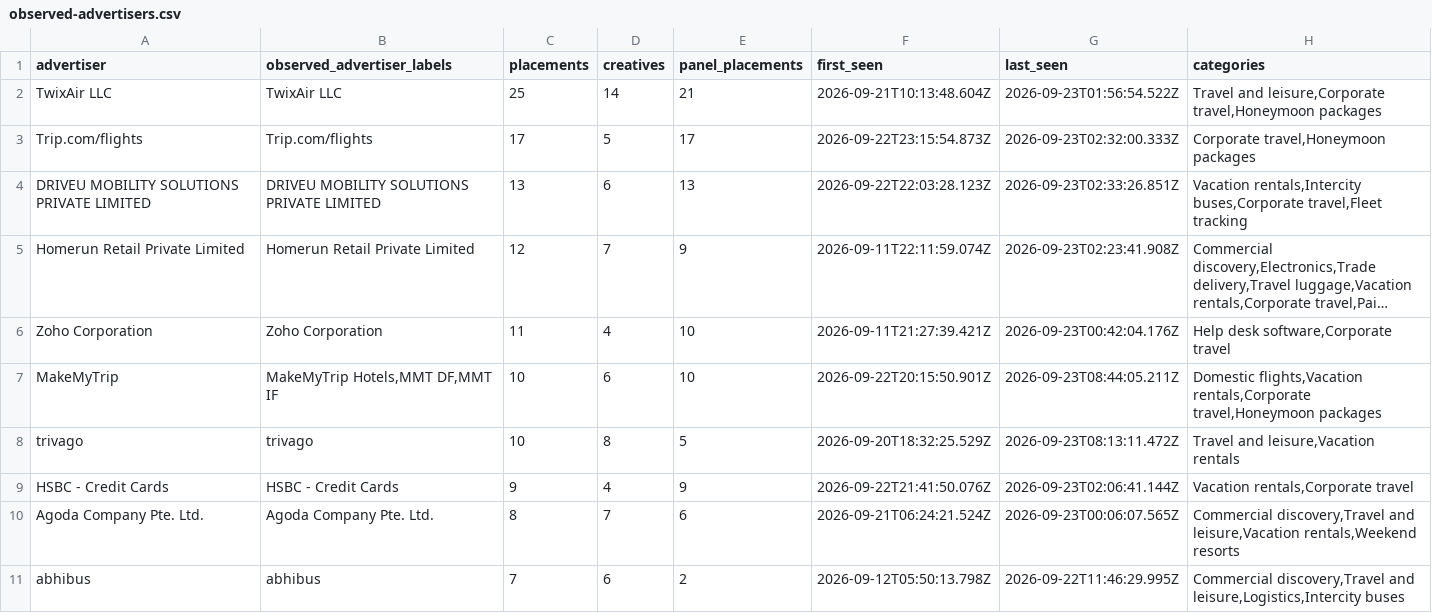
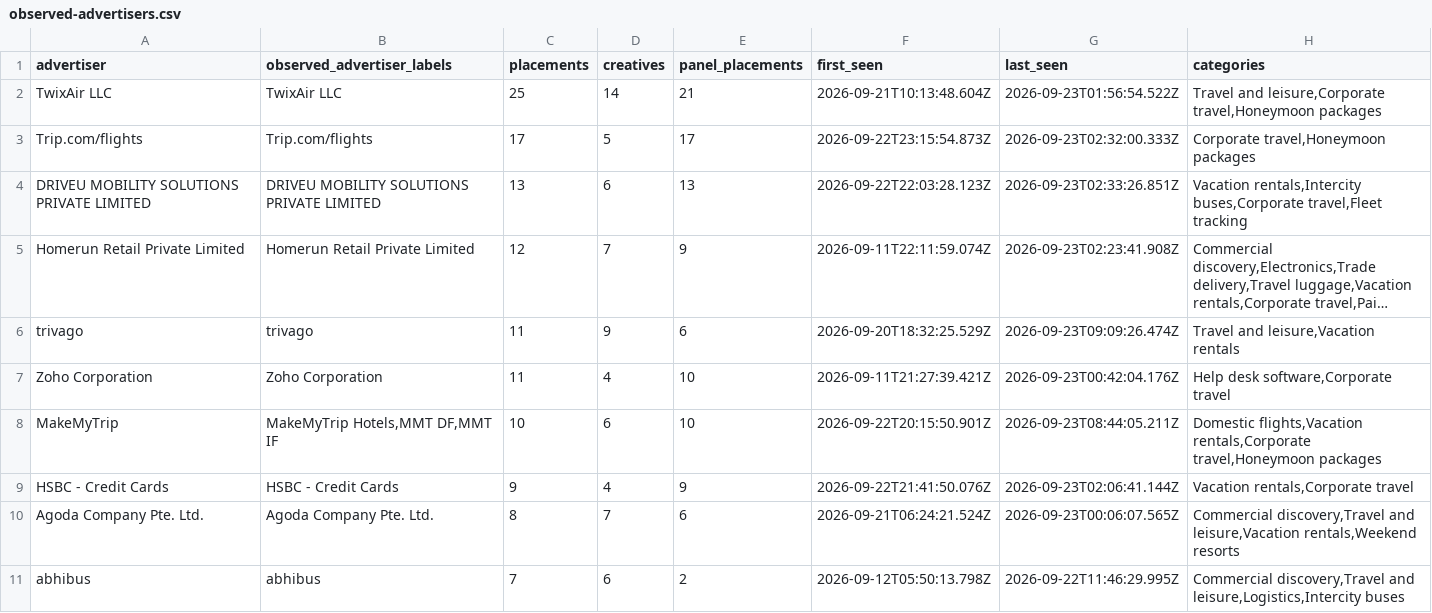
Before and after one commit to viren040/chatgpt-ads-library, a CSV file: observed-advertisers.csv, drawn as a sheet; only a part is shown; long unchanged cells end in …; removed rows and columns are numbered as before the commit, all else as after; the diff names each change by its address in the sheet, - before the commit and + after, or states it on an @@ line.

```diff
--- a/observed-advertisers.csv
+++ b/observed-advertisers.csv
+row 6: trivago | trivago | 11 | 9 | 6 | 2026-09-20T18:32:25.529Z | 2026-09-23T09:09:26.474Z | Travel and leisure,Vacation rentals
-row 8: trivago | trivago | 10 | 8 | 5 | 2026-09-20T18:32:25.529Z | 2026-09-23T08:13:11.472Z | Travel and leisure,Vacation rentals
```
Also changed, not shown: category-insights.csv, placements.csv, 9 other files.
